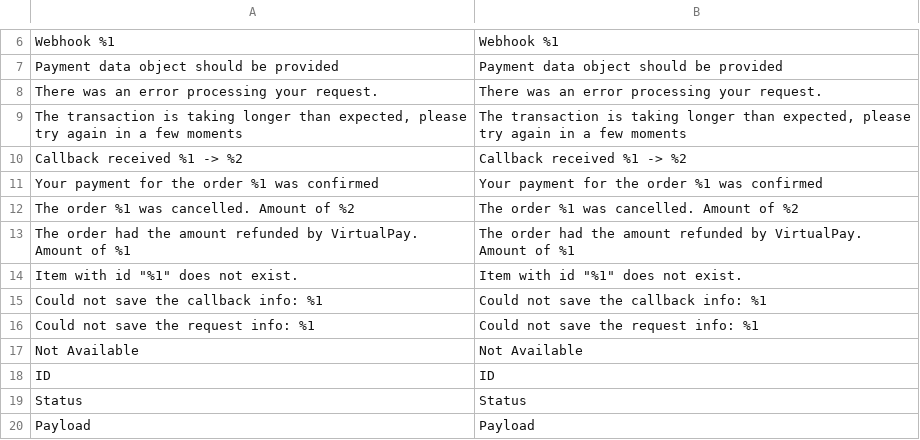
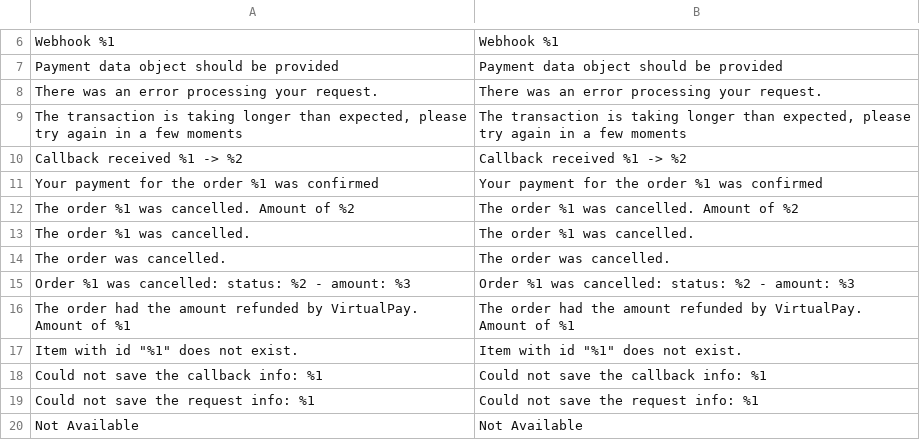
Before and after one commit to v-pay/magento2, a CSV file: i18n/en_US.csv, drawn as a sheet; only a part is shown, gaps mark what is left out; the shorter side is filled out with more unchanged rows; the diff names each change by its address in the sheet, - before the commit and + after, or states it on an @@ line.

Commit message:
i18n: added new text for cancelled orders

```diff
--- a/i18n/en_US.csv
+++ b/i18n/en_US.csv
+row 13: The order %1 was cancelled. | The order %1 was cancelled.
+row 14: The order was cancelled. | The order was cancelled.
+row 15: Order %1 was cancelled: status: %2 - amount: %3 | Order %1 was cancelled: status: %2 - amount: %3
```
Also changed, not shown: i18n/pt_BR.csv, 1 other file.
